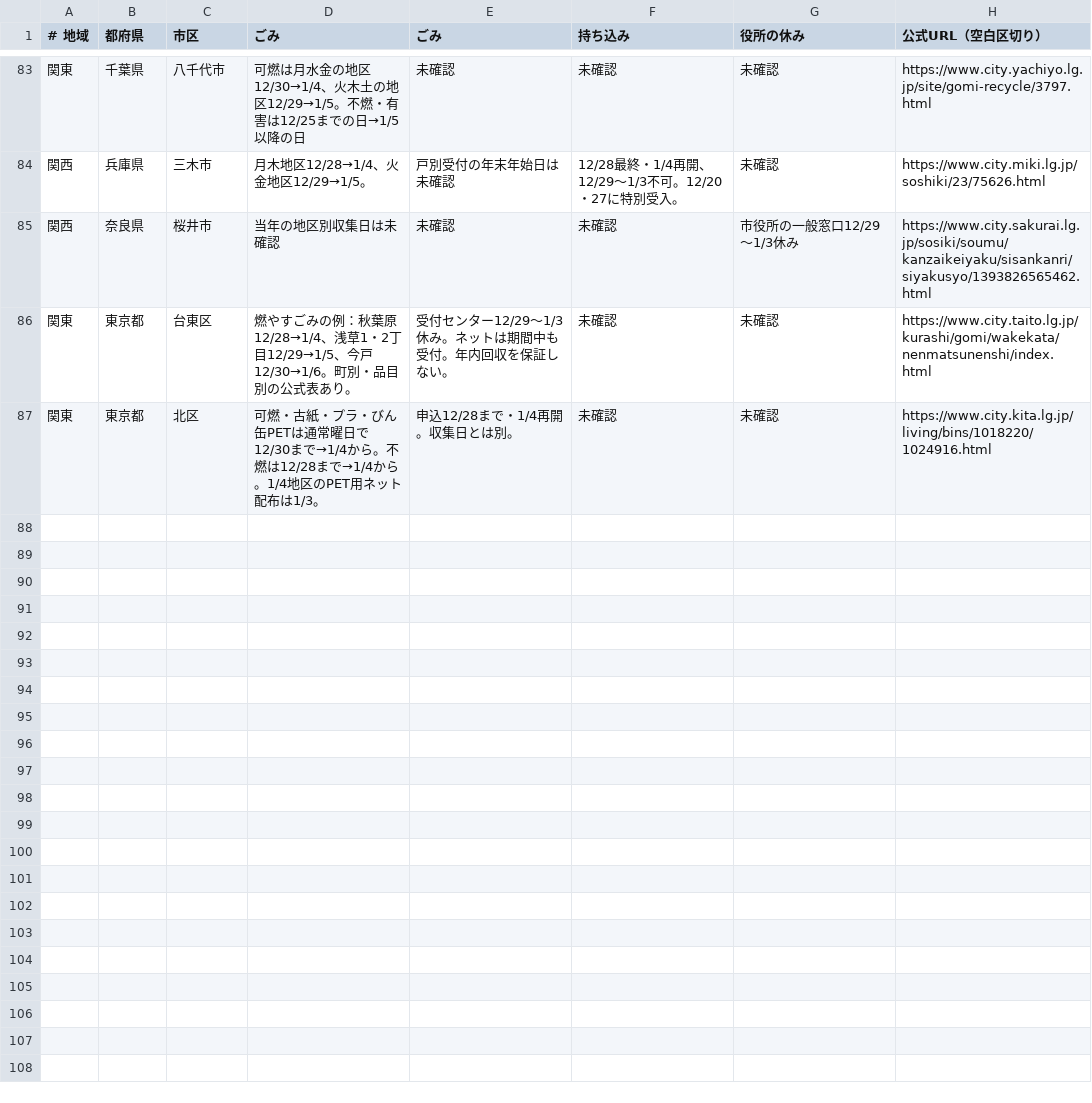
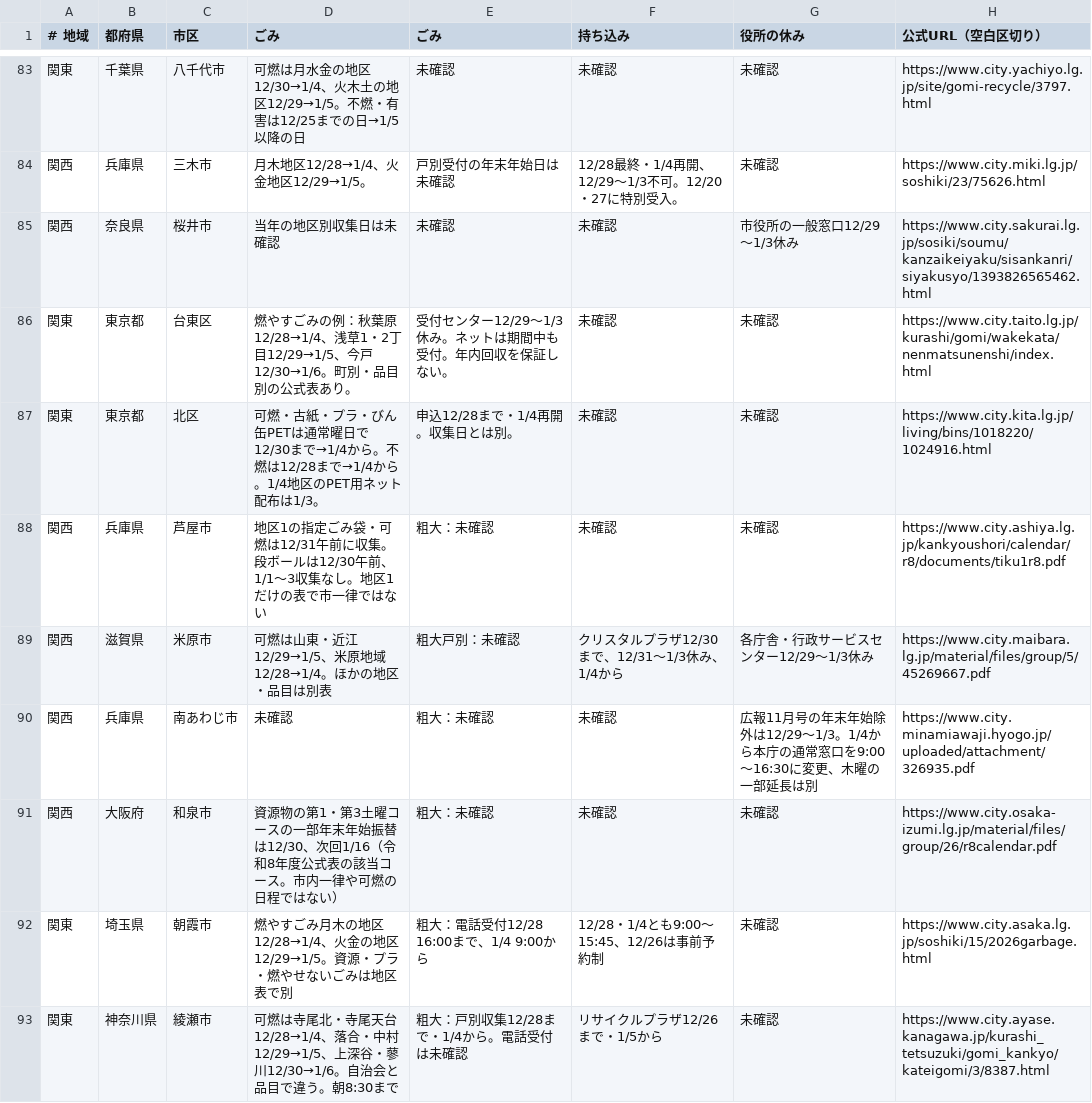
Before and after one commit to oreusa/akari-auto, a TSV file: data/nenmatsu/gomi.tsv, drawn as a sheet; only a part is shown, gaps mark what is left out; the diff covers the shown part only; the diff names each change by its address in the sheet, - before the commit and + after, or states it on an @@ line.

```diff
--- a/data/nenmatsu/gomi.tsv
+++ b/data/nenmatsu/gomi.tsv
+row 88: 関西 | 兵庫県 | 芦屋市 | 地区1の指定ごみ袋・可燃は12/31午前に収集。段ボールは12/30午前、1/1〜3収集なし。地区1だけの表で市一律ではない | 粗大：未確認 | 未確認 | 未確認 | https://www.city.ashiya.lg.jp/kankyoushori/calendar/r8/documents/tiku1r8.pdf
+row 89: 関西 | 滋賀県 | 米原市 | 可燃は山東・近江12/29→1/5、米原地域12/28→1/4。ほかの地区・品目は別表 | 粗大戸別：未確認 | クリスタルプラザ12/30まで、12/31〜1/3休み、1/4から | 各庁舎・行政サービスセンター12/29〜1/3休み | https://www.city.maibara.lg.jp/material/files/group/5/45269667.pdf
+row 90: 関西 | 兵庫県 | 南あわじ市 | 未確認 | 粗大：未確認 | 未確認 | 広報11月号の年末年始除外は12/29〜1/3。1/4から本庁の通常窓口を9:00〜16:30に変更、木曜の一部延長は別 | https://www.city.minamiawaji.hyogo.jp/uploaded/attachment/326935.pdf
+row 91: 関西 | 大阪府 | 和泉市 | 資源物の第1・第3土曜コースの一部年末年始振替は12/30、次回1/16（令和8年度公式表の該当コース。市内一律や可燃の日程ではない） | 粗大：未確認 | 未確認 | 未確認 | https://www.city.osaka-izumi.lg.jp/material/files/group/26/r8calendar.pdf
+row 92: 関東 | 埼玉県 | 朝霞市 | 燃やすごみ月木の地区12/28→1/4、火金の地区12/29→1/5。資源・プラ・燃やせないごみは地区表で別 | 粗大：電話受付12/28 16:00まで、1/4 9:00から | 12/28・1/4とも9:00〜15:45、12/26は事前予約制 | 未確認 | https://www.city.asaka.lg.jp/soshiki/15/2026garbage.html
+row 93: 関東 | 神奈川県 | 綾瀬市 | 可燃は寺尾北・寺尾天台12/28→1/4、落合・中村12/29→1/5、上深谷・蓼川12/30→1/6。自治会と品目で違う。朝8:30まで | 粗大：戸別収集12/28まで・1/4から。電話受付は未確認 | リサイクルプラザ12/26まで・1/5から | 未確認 | https://www.city.ayase.kanagawa.jp/kurashi_tetsuzuki/gomi_kankyo/kateigomi/3/8387.html
```
Also changed, not shown: 5 added rows elsewhere in this file, data/nenmatsu/christmas.tsv, data/nenmatsu/hatsuuri.tsv, 1 other file.
